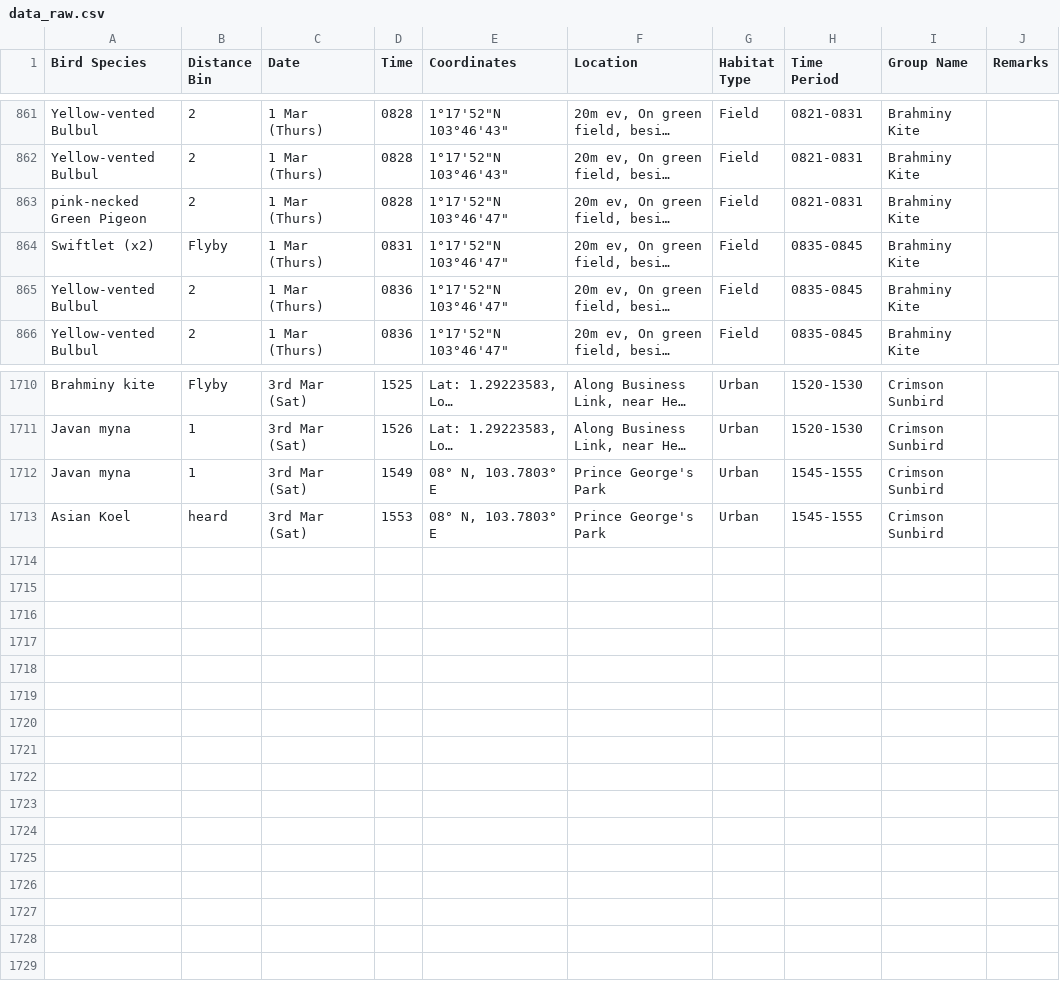
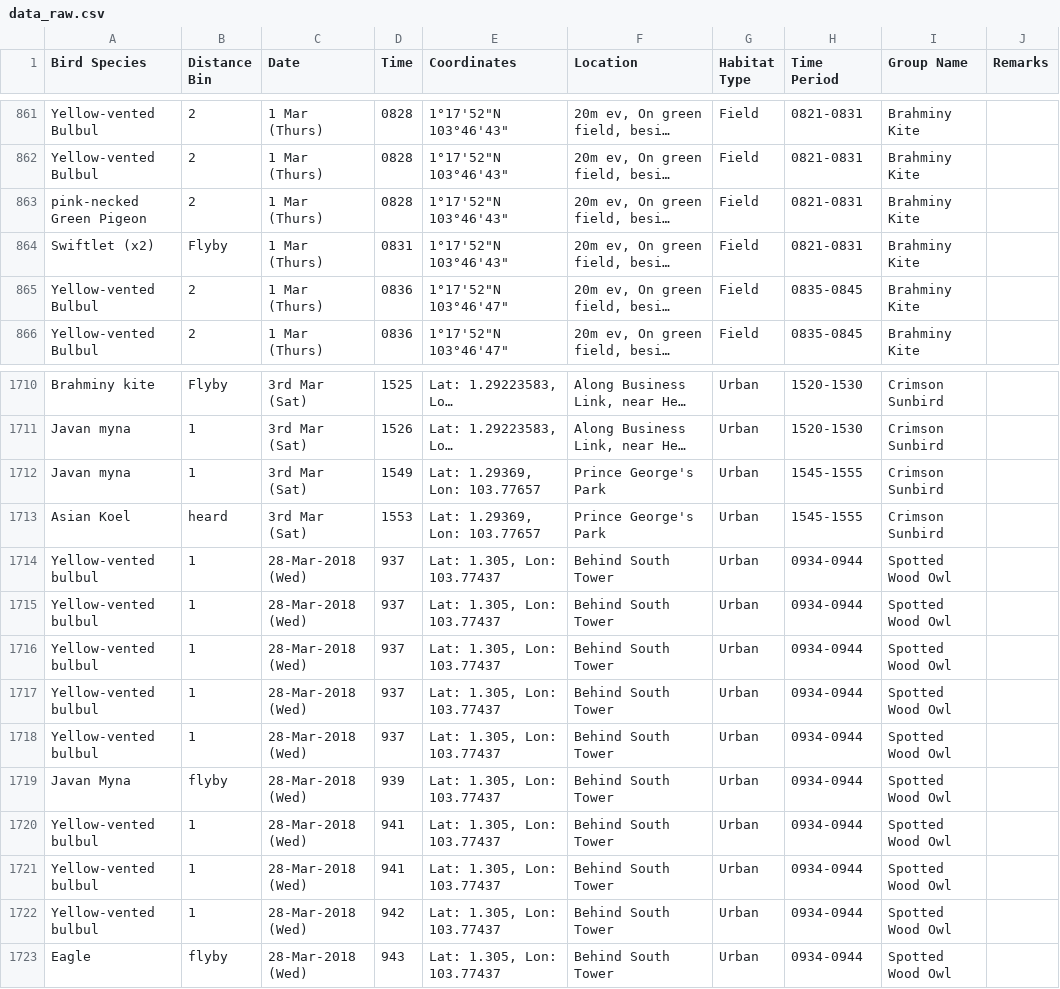
Before and after one commit to nings-archive/NUS-Kent-Ridge-Bird-Count, a CSV file: data_raw.csv, drawn as a sheet; only a part is shown, gaps mark what is left out; long unchanged cells end in …; the diff covers the shown part only; the diff names each change by its address in the sheet, - before the commit and + after, or states it on an @@ line.

Commit message:
Update with latest data

```diff
--- a/data_raw.csv
+++ b/data_raw.csv
-E863:E864 (Coordinates): 1°17'52"N 103°46'47"
+E863:E864 (Coordinates): 1°17'52"N 103°46'43"
-H864 (Time Period): 0835-0845
+H864 (Time Period): 0821-0831
-E1712:E1713 (Coordinates): 08° N, 103.7803° E
+E1712:E1713 (Coordinates): Lat: 1.29369, Lon: 103.77657
+row 1714: Yellow-vented bulbul | 1 | 28-Mar-2018 (Wed) | 937 | Lat: 1.305, Lon: 103.77437 | Behind South Tower | Urban | 0934-0944 | Spotted Wood Owl
+row 1715: Yellow-vented bulbul | 1 | 28-Mar-2018 (Wed) | 937 | Lat: 1.305, Lon: 103.77437 | Behind South Tower | Urban | 0934-0944 | Spotted Wood Owl
+row 1716: Yellow-vented bulbul | 1 | 28-Mar-2018 (Wed) | 937 | Lat: 1.305, Lon: 103.77437 | Behind South Tower | Urban | 0934-0944 | Spotted Wood Owl
+row 1717: Yellow-vented bulbul | 1 | 28-Mar-2018 (Wed) | 937 | Lat: 1.305, Lon: 103.77437 | Behind South Tower | Urban | 0934-0944 | Spotted Wood Owl
+row 1718: Yellow-vented bulbul | 1 | 28-Mar-2018 (Wed) | 937 | Lat: 1.305, Lon: 103.77437 | Behind South Tower | Urban | 0934-0944 | Spotted Wood Owl
+row 1719: Javan Myna | flyby | 28-Mar-2018 (Wed) | 939 | Lat: 1.305, Lon: 103.77437 | Behind South Tower | Urban | 0934-0944 | Spotted Wood Owl
+row 1720: Yellow-vented bulbul | 1 | 28-Mar-2018 (Wed) | 941 | Lat: 1.305, Lon: 103.77437 | Behind South Tower | Urban | 0934-0944 | Spotted Wood Owl
+row 1721: Yellow-vented bulbul | 1 | 28-Mar-2018 (Wed) | 941 | Lat: 1.305, Lon: 103.77437 | Behind South Tower | Urban | 0934-0944 | Spotted Wood Owl
+row 1722: Yellow-vented bulbul | 1 | 28-Mar-2018 (Wed) | 942 | Lat: 1.305, Lon: 103.77437 | Behind South Tower | Urban | 0934-0944 | Spotted Wood Owl
+row 1723: Eagle | flyby | 28-Mar-2018 (Wed) | 943 | Lat: 1.305, Lon: 103.77437 | Behind South Tower | Urban | 0934-0944 | Spotted Wood Owl
```
Also changed, not shown: 29 edited cells elsewhere in this file, 1 other file.
